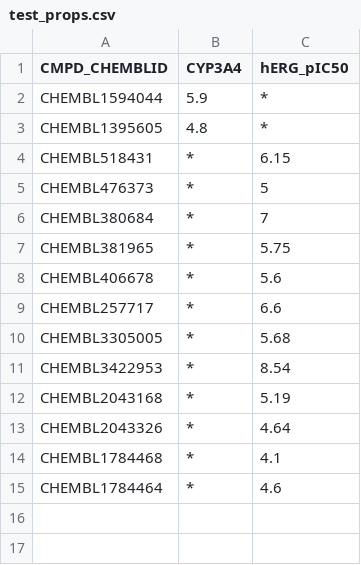
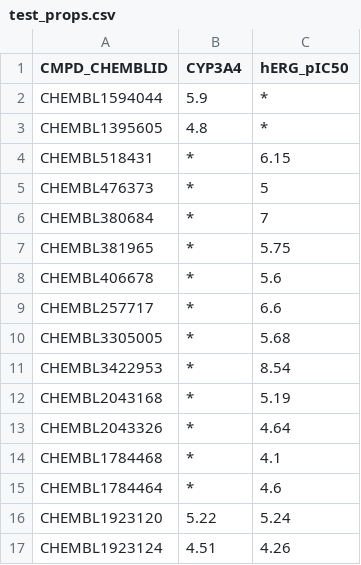
Before and after one commit to Merck/matcher, a CSV file: backend/initialize_db/test_props.csv, drawn as a sheet; the diff names each change by its address in the sheet, - before the commit and + after, or states it on an @@ line.

```diff
--- a/backend/initialize_db/test_props.csv
+++ b/backend/initialize_db/test_props.csv
+row 16: CHEMBL1923120 | 5.22 | 5.24
+row 17: CHEMBL1923124 | 4.51 | 4.26
```
Also changed, not shown: backend/initialize_db/quick_props.csv, 6 other files.
